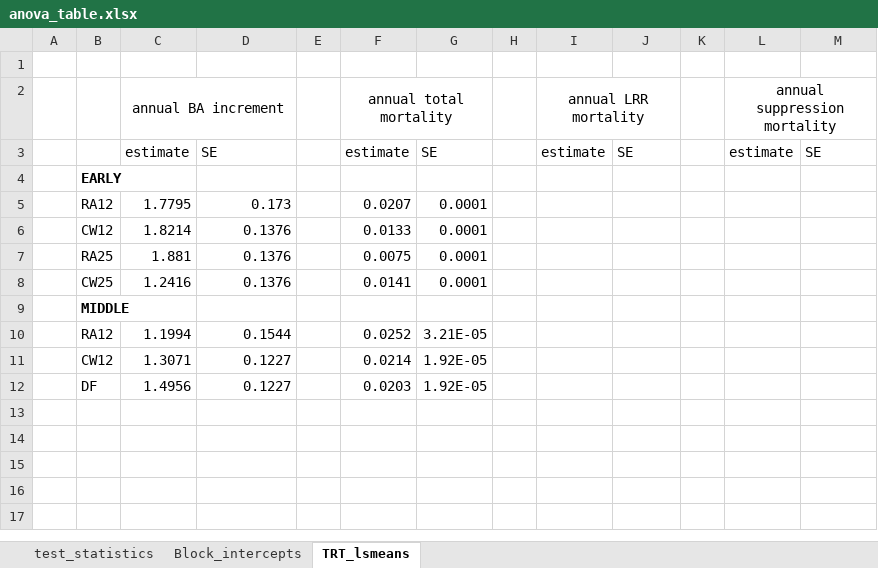
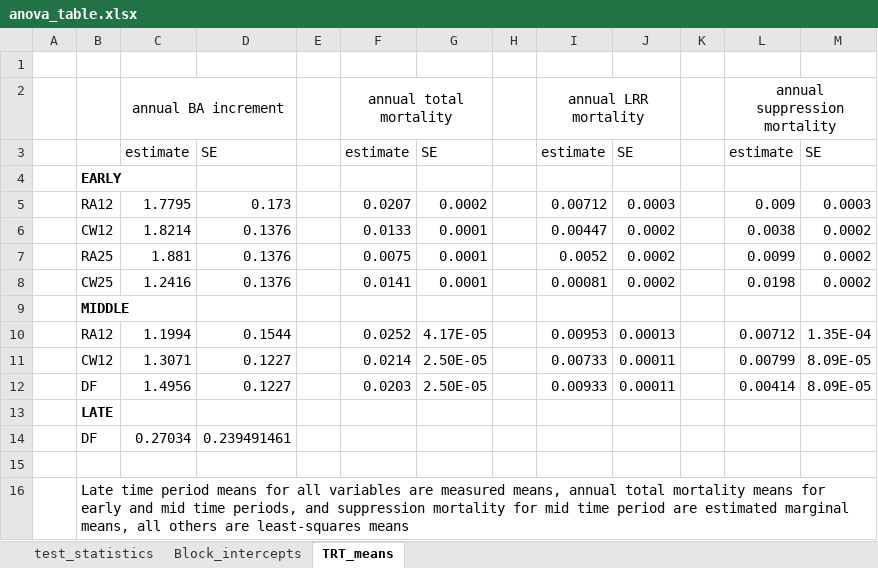
Before and after one commit to LeBoldus-Lab/Apiary_LRR, an Excel workbook: anova_table.xlsx, sheet TRT_means, drawn as a sheet; values as stored, in another font and other column widths than the file's, no borders; removed rows and columns are numbered as before the commit, all else as after; the diff names each change by its address in the sheet, - before the commit and + after, or states it on an @@ line.

```diff
--- a/anova_table.xlsx (sheet TRT_means)
+++ b/anova_table.xlsx (sheet TRT_means)
-sheet tab: TRT_lsmeans
+sheet tab: TRT_means
-row 5:  | RA12 | 1.7795 | 0.173 |  | 0.0207 | 0.0001
+row 5:  | RA12 | 1.7795 | 0.173 |  | 0.0207 | 0.0002 |  | 0.00712 | 0.0003 |  | 0.009 | 0.0003
-I6: (empty)
+I6: 0.00447
-J6:J8: (empty)
+J6:J8: 0.0002
-L6: (empty)
+L6: 0.0038
-M6:M8: (empty)
+M6:M8: 0.0002
-I7: (empty)
+I7: 0.0052
-L7: (empty)
+L7: 0.0099
-I8: (empty)
+I8: 0.00081
-L8: (empty)
+L8: 0.0198
-row 10:  | RA12 | 1.1994 | 0.1544 |  | 0.0252 | 3.21E-05
-row 11:  | CW12 | 1.3071 | 0.1227 |  | 0.0214 | 1.92E-05
+row 10:  | RA12 | 1.1994 | 0.1544 |  | 0.0252 | 4.17E-05 |  | 0.00953 | 0.00013 |  | 0.00712 | 1.35E-04
+row 11:  | CW12 | 1.3071 | 0.1227 |  | 0.0214 | 2.50E-05 |  | 0.00733 | 0.00011 |  | 0.00799 | 8.09E-05
+row 12:  | DF | 1.4956 | 0.1227 |  | 0.0203 | 2.50E-05 |  | 0.00933 | 0.00011 |  | 0.00414 | 8.09E-05
+row 13:  | LATE
+row 14:  | DF | 0.27034 | 0.239491461
-row 15:  | DF | 1.4956 | 0.1227 |  | 0.0203 | 1.92E-05
+row 15: (empty)
+row 16:  | Late time period means for all variables are measured means, annual total mortality means for early and mid time periods, and suppression mortality for mid time period are estimated marginal means, all others are least-squares means
```
Also changed, not shown: sheet test_statistics, sheet Block_intercepts, 2 other files.
